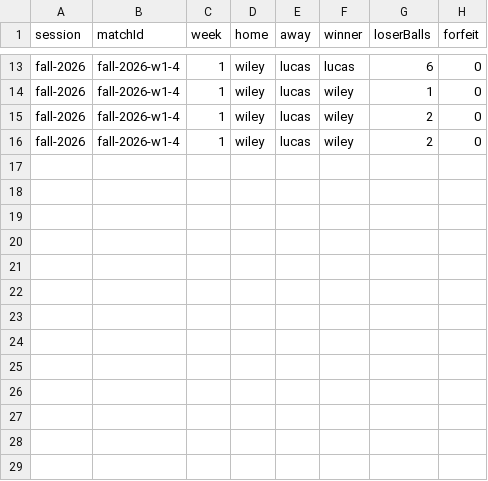
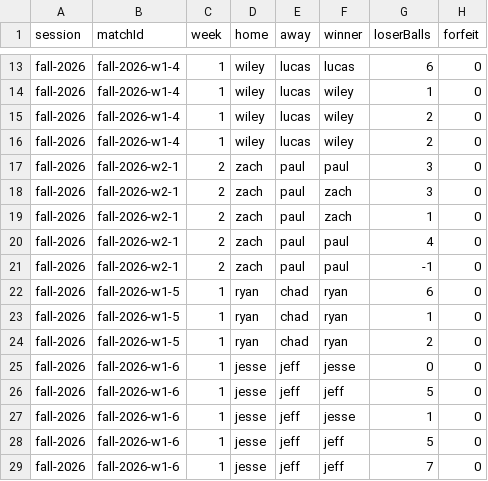
Before and after one commit to ZachRHale/OnePocketRatingEngine, a CSV file: server/data/season-2026/games.csv, drawn as a sheet; only a part is shown, gaps mark what is left out.

Commit message:
Week 1 Updates

```diff
--- a/server/data/season-2026/games.csv
+++ b/server/data/season-2026/games.csv
@@ -16 +16,14 @@ fall-2026,fall-2026-w1-4,1,wiley,lucas,wiley,2,0
 fall-2026,fall-2026-w1-4,1,wiley,lucas,wiley,2,0
+fall-2026,fall-2026-w2-1,2,zach,paul,paul,3,0
+fall-2026,fall-2026-w2-1,2,zach,paul,zach,3,0
+fall-2026,fall-2026-w2-1,2,zach,paul,zach,1,0
+fall-2026,fall-2026-w2-1,2,zach,paul,paul,4,0
+fall-2026,fall-2026-w2-1,2,zach,paul,paul,-1,0
+fall-2026,fall-2026-w1-5,1,ryan,chad,ryan,6,0
+fall-2026,fall-2026-w1-5,1,ryan,chad,ryan,1,0
+fall-2026,fall-2026-w1-5,1,ryan,chad,ryan,2,0
+fall-2026,fall-2026-w1-6,1,jesse,jeff,jesse,0,0
+fall-2026,fall-2026-w1-6,1,jesse,jeff,jeff,5,0
+fall-2026,fall-2026-w1-6,1,jesse,jeff,jesse,1,0
+fall-2026,fall-2026-w1-6,1,jesse,jeff,jeff,5,0
+fall-2026,fall-2026-w1-6,1,jesse,jeff,jeff,7,0
```
